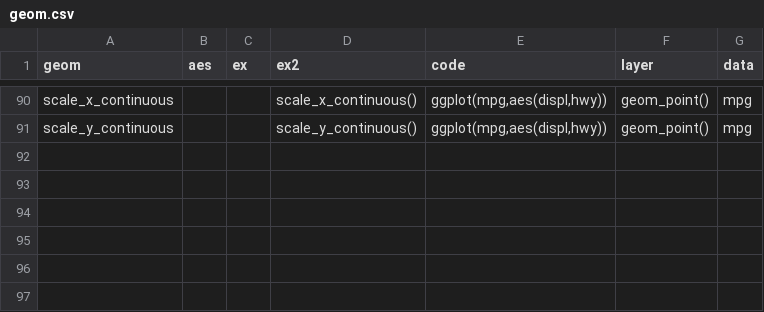
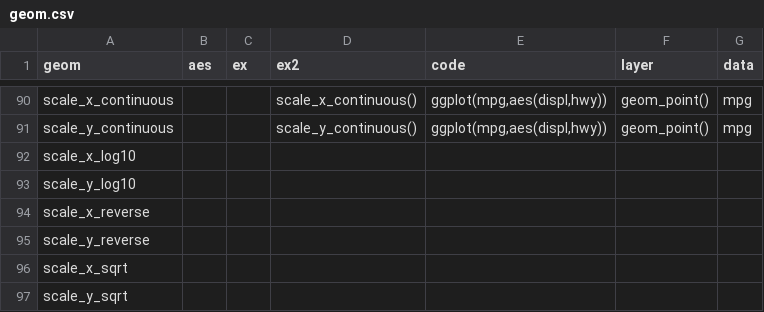
Before and after one commit to cardiomoon/ggplotAssist, a CSV file: data-raw/geom.csv, drawn as a sheet; only a part is shown, gaps mark what is left out.

```diff
--- a/data-raw/geom.csv
+++ b/data-raw/geom.csv
@@ -94 +94,7 @@
 "scale_y_continuous","","","scale_y_continuous()","ggplot(mpg,aes(displ,hwy))","geom_point()","mpg"
+"scale_x_log10","","","","","",""
+"scale_y_log10","","","","","",""
+"scale_x_reverse","","","","","",""
+"scale_y_reverse","","","","","",""
+"scale_x_sqrt","","","","","",""
+"scale_y_sqrt","","","","","",""
```
Also changed, not shown: data-raw/setting.csv, 2 other files.
